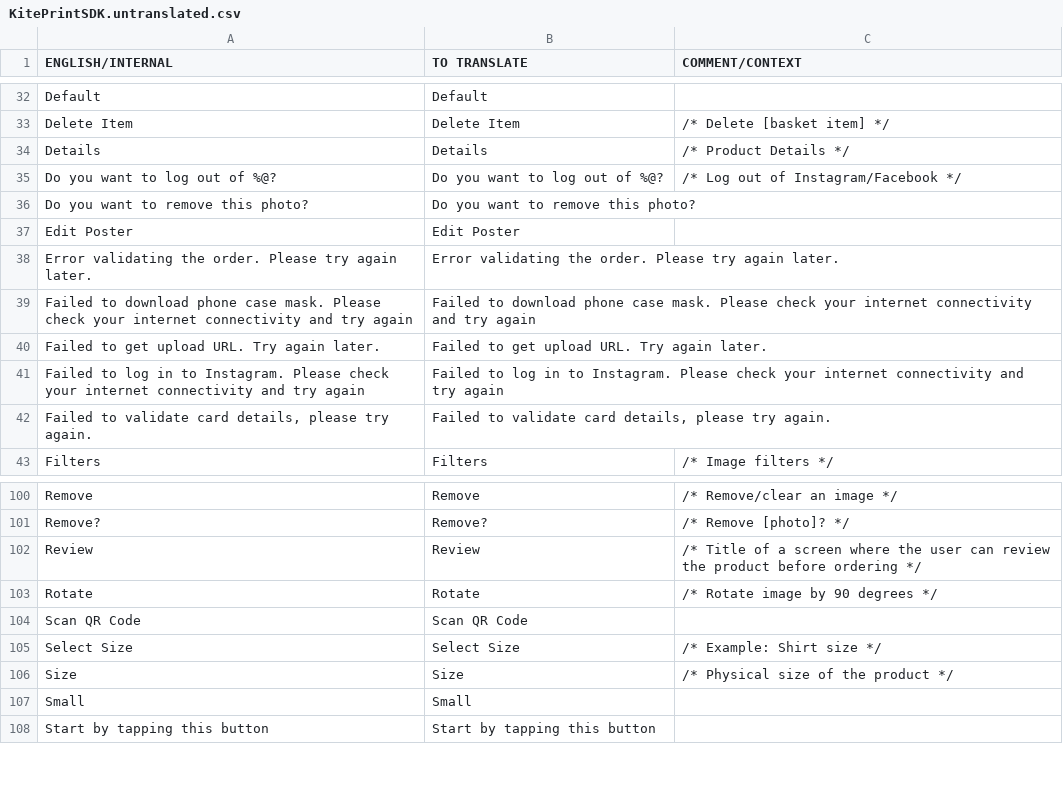
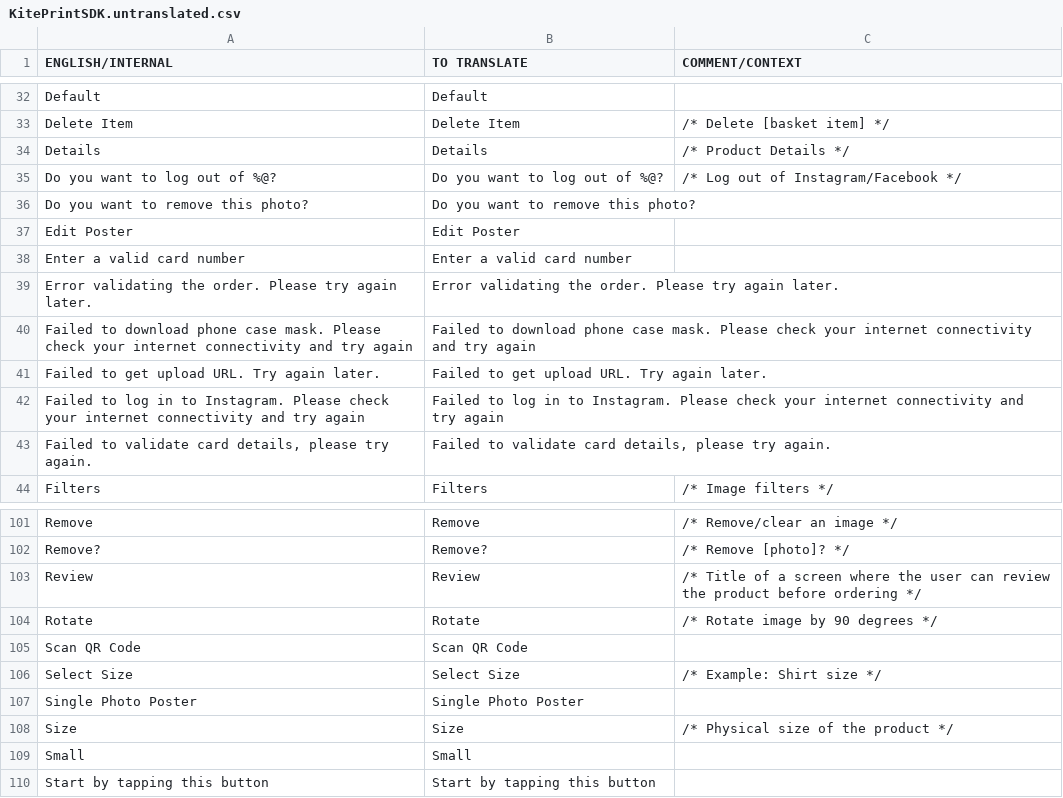
Before and after one commit to OceanLabs/iOS-Print-SDK, a CSV file: Kite-SDK/PSPrintSDK/OLKiteLocalizationResources.bundle/de.lproj/KitePrintSDK.untranslated.csv, drawn as a sheet; only a part is shown, gaps mark what is left out.

```diff
--- a/Kite-SDK/PSPrintSDK/OLKiteLocalizationResources.bundle/de.lproj/KitePrintSDK.untranslated.csv
+++ b/Kite-SDK/PSPrintSDK/OLKiteLocalizationResources.bundle/de.lproj/KitePrintSDK.untranslated.csv
@@ -37,2 +37,3 @@ Do you want to remove this photo?,Do you want to remove this photo?,
 Edit Poster,Edit Poster,
+Enter a valid card number,Enter a valid card number,
 Error validating the order. Please try again later.,Error validating the order. Please try again later.,
@@ -105,2 +106,3 @@ Scan QR Code,Scan QR Code,
 Select Size,Select Size,/* Example: Shirt size */
+Single Photo Poster,Single Photo Poster,
 Size,Size,/* Physical size of the product */
```
Also changed, not shown: 1 other file.
